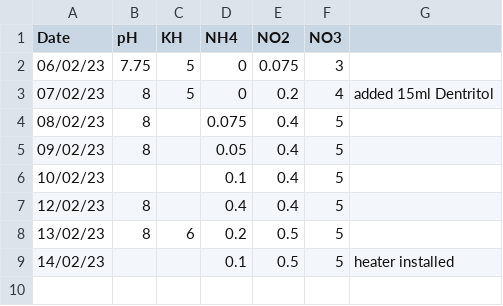
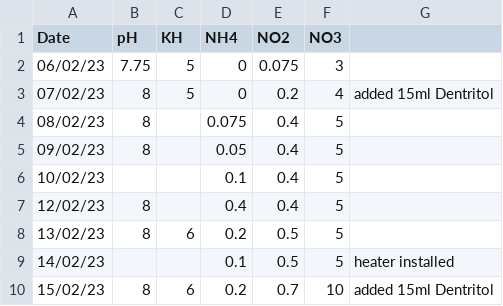
Before and after one commit to king-ben/paludarium, a CSV file: water_tests.csv, drawn as a sheet; the diff names each change by its address in the sheet, - before the commit and + after, or states it on an @@ line.

Commit message:
Update water_tests.csv

```diff
--- a/water_tests.csv
+++ b/water_tests.csv
+row 10: 15/02/23 | 8 | 6 | 0.2 | 0.7 | 10 | added 15ml Dentritol
```
